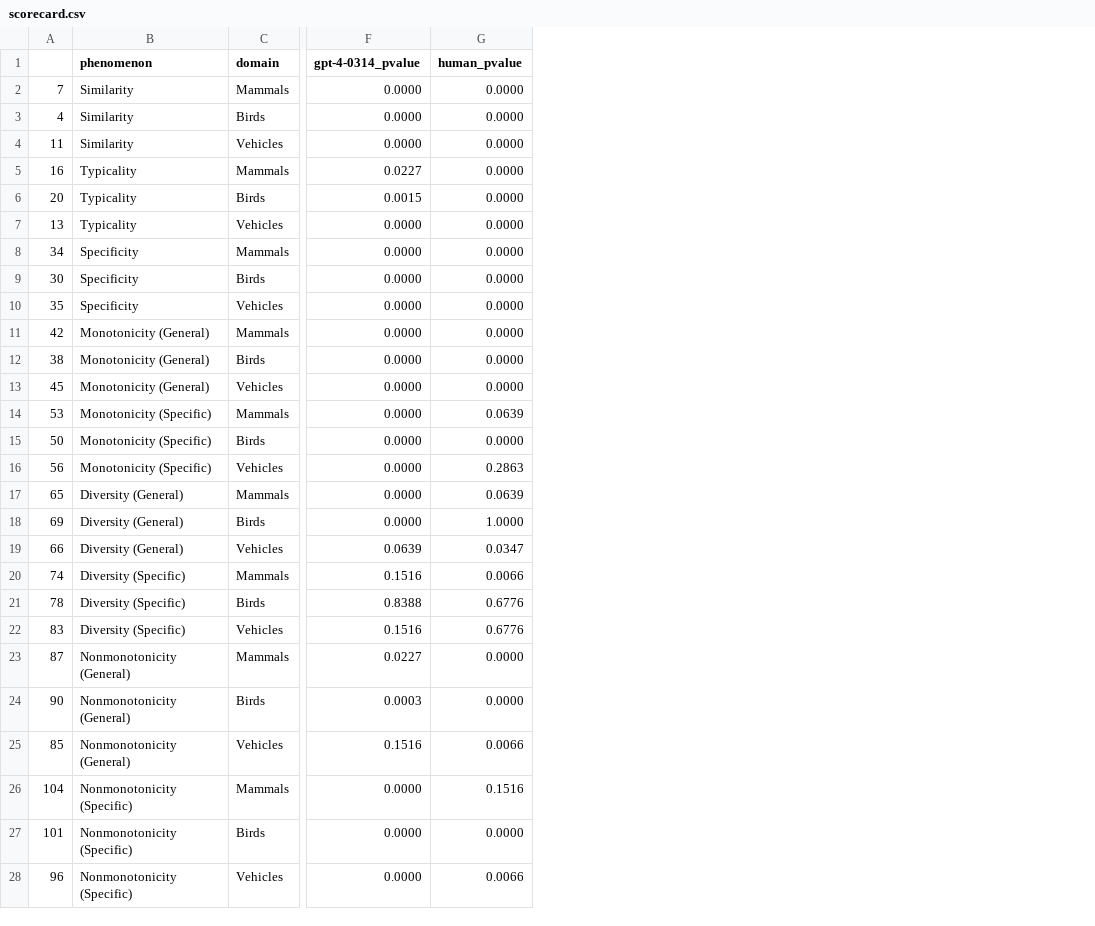
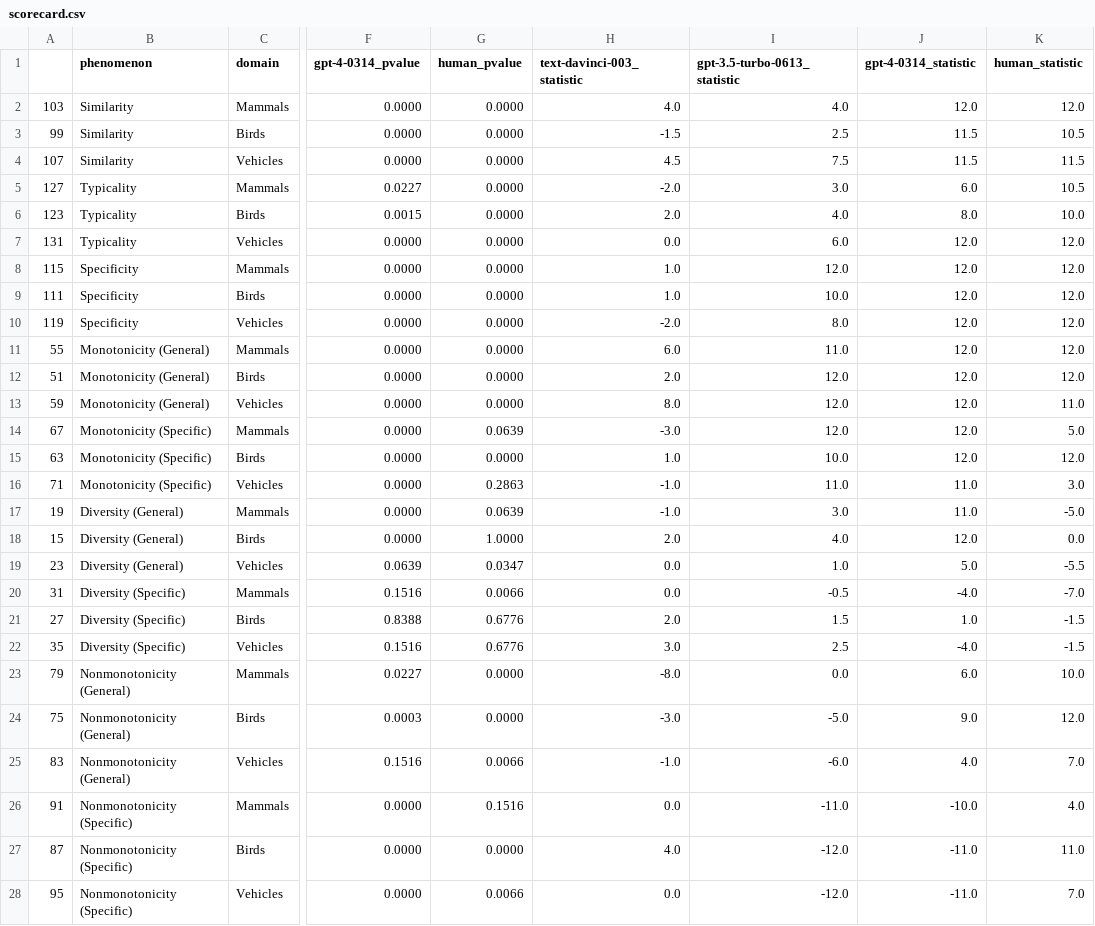
Before and after one commit to S-J-HAN/InductiveReasoningInLargeLanguageModels, a CSV file: data/experiment_1/scorecard.csv, drawn as a sheet; only a part is shown, gaps mark what is left out; the diff covers the shown part only; the diff names each change by its address in the sheet, - before the commit and + after, or states it on an @@ line.

Commit message:
experiment 1 scorecard calculation and table generation

```diff
--- a/data/experiment_1/scorecard.csv
+++ b/data/experiment_1/scorecard.csv
+column H (text-davinci-003_statistic), rows 2-28: 4.0 | -1.5 | 4.5 | -2.0 | 2.0 | 0.0 | 1.0 | 1.0 | -2.0 | 6.0 | 2.0 | 8.0 | -3.0 | 1.0 | -1.0 | -1.0 | 2.0 | 0.0 | 0.0 | 2.0 | 3.0 | -8.0 | -3.0 | -1.0 | 0.0 | 4.0 | 0.0
+column I (gpt-3.5-turbo-0613_statistic), rows 2-28: 4.0 | 2.5 | 7.5 | 3.0 | 4.0 | 6.0 | 12.0 | 10.0 | 8.0 | 11.0 | 12.0 | 12.0 | 12.0 | 10.0 | 11.0 | 3.0 | 4.0 | 1.0 | -0.5 | 1.5 | 2.5 | 0.0 | -5.0 | -6.0 | -11.0 | -12.0 | -12.0
+column J (gpt-4-0314_statistic), rows 2-28: 12.0 | 11.5 | 11.5 | 6.0 | 8.0 | 12.0 | 12.0 | 12.0 | 12.0 | 12.0 | 12.0 | 12.0 | 12.0 | 12.0 | 11.0 | 11.0 | 12.0 | 5.0 | -4.0 | 1.0 | -4.0 | 6.0 | 9.0 | 4.0 | -10.0 | -11.0 | -11.0
+column K (human_statistic), rows 2-28: 12.0 | 10.5 | 11.5 | 10.5 | 10.0 | 12.0 | 12.0 | 12.0 | 12.0 | 12.0 | 12.0 | 11.0 | 5.0 | 12.0 | 3.0 | -5.0 | 0.0 | -5.5 | -7.0 | -1.5 | -1.5 | 10.0 | 12.0 | 7.0 | 4.0 | 11.0 | 7.0
-A2: 7
+A2: 103
-A3: 4
+A3: 99
-A4: 11
+A4: 107
-A5: 16
+A5: 127
-A6: 20
+A6: 123
-A7: 13
+A7: 131
-A8: 34
+A8: 115
-A9: 30
+A9: 111
-A10: 35
+A10: 119
-A11: 42
+A11: 55
-A12: 38
+A12: 51
-A13: 45
+A13: 59
-A14: 53
+A14: 67
-A15: 50
+A15: 63
-A16: 56
+A16: 71
-A17: 65
+A17: 19
-A18: 69
+A18: 15
-A19: 66
+A19: 23
-A20: 74
+A20: 31
-A21: 78
+A21: 27
-A22: 83
+A22: 35
-A23: 87
+A23: 79
-A24: 90
+A24: 75
-A25: 85
+A25: 83
-A26: 104
+A26: 91
-A27: 101
+A27: 87
-A28: 96
+A28: 95
```
Also changed, not shown: 6 edited cells elsewhere in this file, 5 other files.
